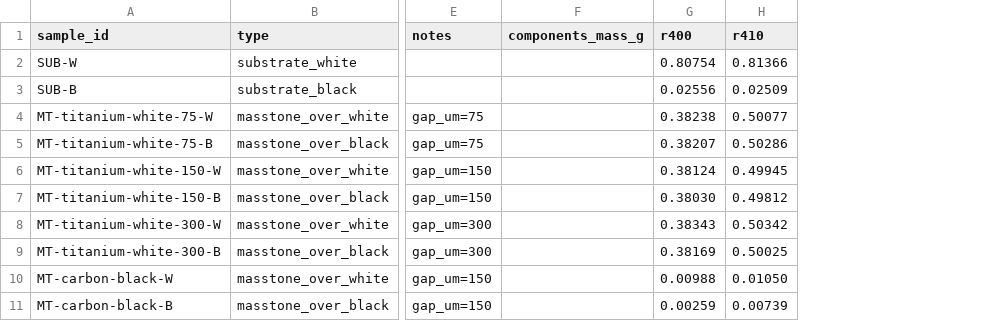
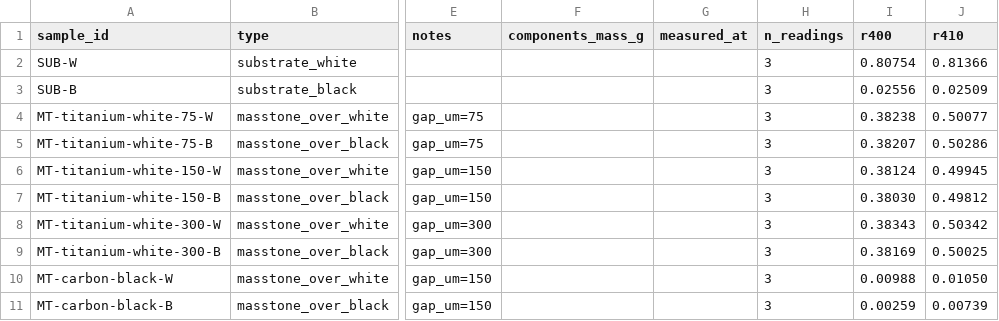
Before and after one commit to envariant/nv-paintmixer, a CSV file: sample_data/calibration_starter5.csv, drawn as a sheet; only a part is shown, gaps mark what is left out; the diff names each change by its address in the sheet, - before the commit and + after, or states it on an @@ line.

```diff
--- a/sample_data/calibration_starter5.csv
+++ b/sample_data/calibration_starter5.csv
+column G (measured_at), empty
+column H (n_readings), rows 2-11: all 3
```
Also changed, not shown: sample_data/calibration_pool9.csv, 7 other files.
